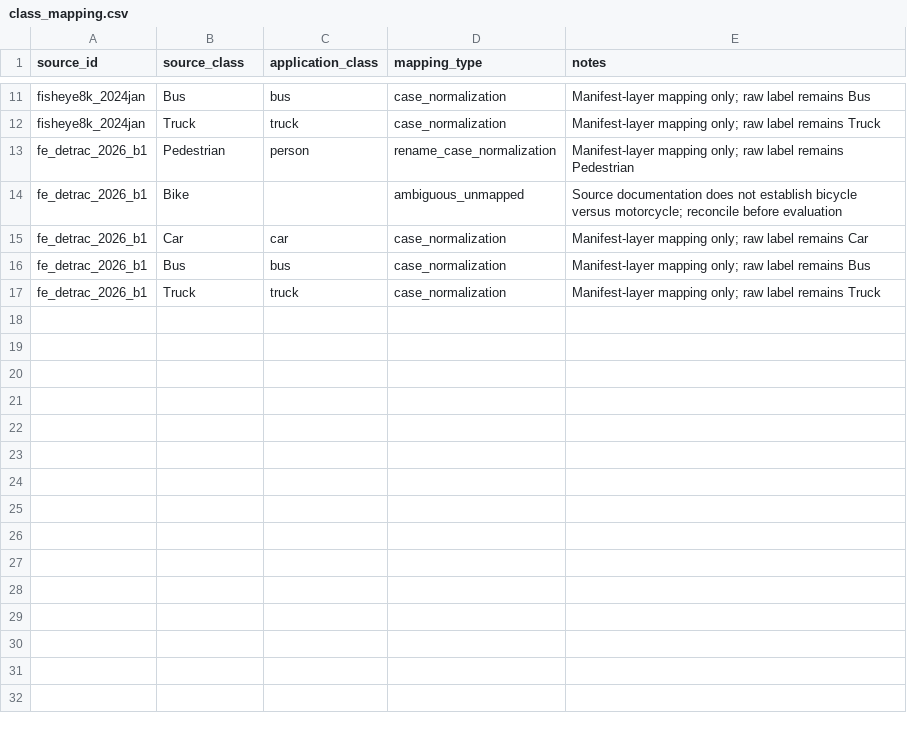
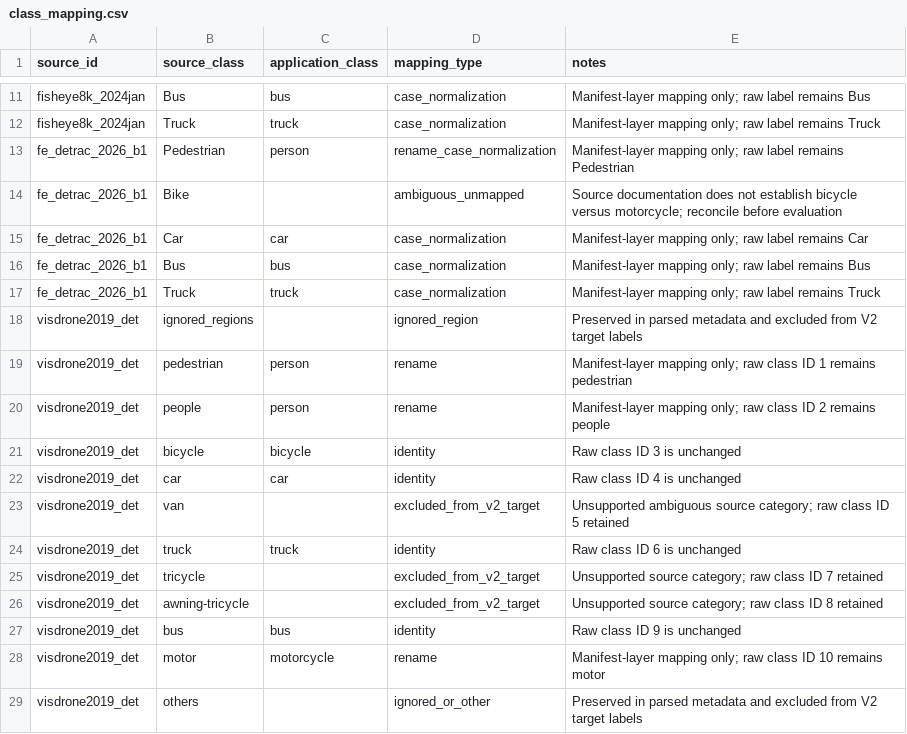
Before and after one commit to yunyahuang49343827-dot/Real-Time_Vision_Analytics, a CSV file: data/manifests/class_mapping.csv, drawn as a sheet; only a part is shown, gaps mark what is left out.

Commit message:
data: add VisDrone acquisition and QA governance

```diff
--- a/data/manifests/class_mapping.csv
+++ b/data/manifests/class_mapping.csv
@@ -17 +17,13 @@ fe_detrac_2026_b1,Bus,bus,case_normalization,Manifest-layer mapping only; raw la
 fe_detrac_2026_b1,Truck,truck,case_normalization,Manifest-layer mapping only; raw label remains Truck
+visdrone2019_det,ignored_regions,,ignored_region,Preserved in parsed metadata and excluded from V2 target labels
+visdrone2019_det,pedestrian,person,rename,Manifest-layer mapping only; raw class ID 1 remains pedestrian
+visdrone2019_det,people,person,rename,Manifest-layer mapping only; raw class ID 2 remains people
+visdrone2019_det,bicycle,bicycle,identity,Raw class ID 3 is unchanged
+visdrone2019_det,car,car,identity,Raw class ID 4 is unchanged
+visdrone2019_det,van,,excluded_from_v2_target,Unsupported ambiguous source category; raw class ID 5 retained
+visdrone2019_det,truck,truck,identity,Raw class ID 6 is unchanged
+visdrone2019_det,tricycle,,excluded_from_v2_target,Unsupported source category; raw class ID 7 retained
+visdrone2019_det,awning-tricycle,,excluded_from_v2_target,Unsupported source category; raw class ID 8 retained
+visdrone2019_det,bus,bus,identity,Raw class ID 9 is unchanged
+visdrone2019_det,motor,motorcycle,rename,Manifest-layer mapping only; raw class ID 10 remains motor
+visdrone2019_det,others,,ignored_or_other,Preserved in parsed metadata and excluded from V2 target labels
```
Also changed, not shown: data/manifests/sources.csv, 6 other files.
